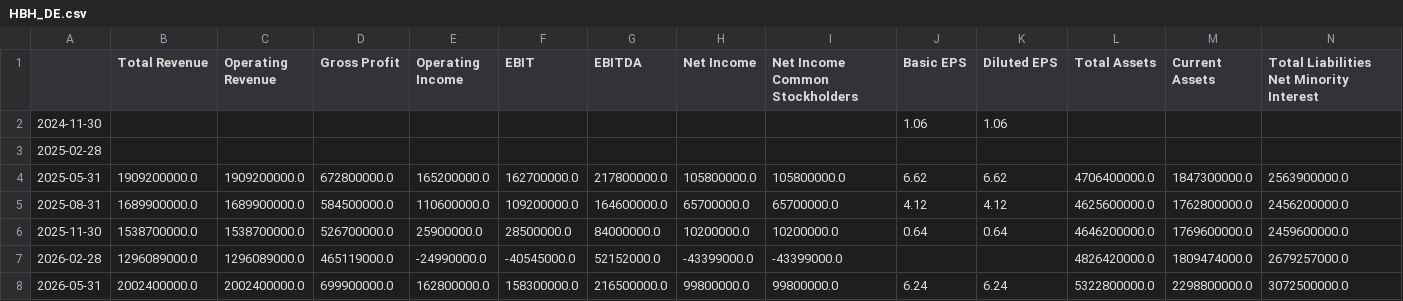
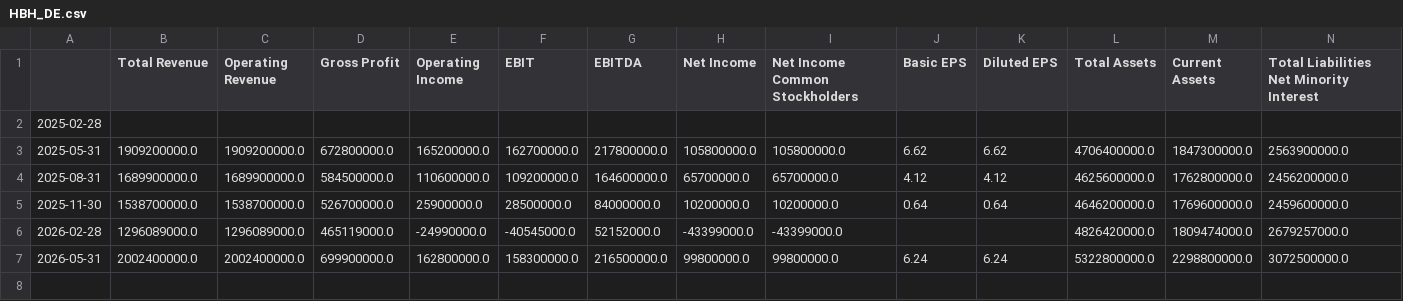
Before and after one commit to kleinnconrad/stock-predictor, a CSV file: data/raw/fundamentals/HBH_DE.csv, drawn as a sheet; only a part is shown; rows hold the shown columns only; the diff names each change by its address in the sheet, - before the commit and + after, or states it on an @@ line.

```diff
--- a/data/raw/fundamentals/HBH_DE.csv
+++ b/data/raw/fundamentals/HBH_DE.csv
-row 2: 2024-11-30 |  |  |  |  |  |  |  |  | 1.06 | 1.06
```
Also changed, not shown: data/raw/fundamentals/1AST_DE.csv, data/raw/fundamentals/CEK_DE.csv, 6 other files.
